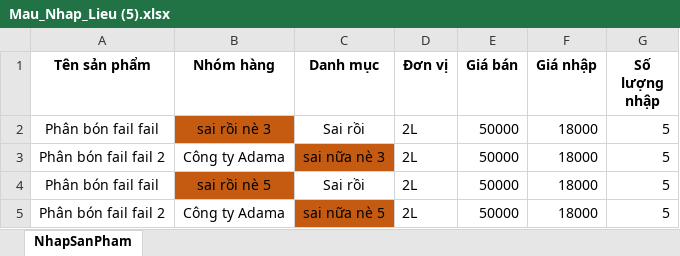
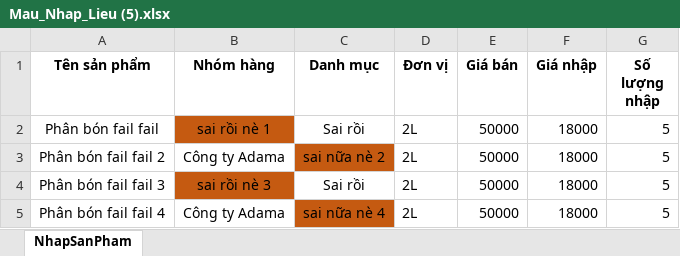
Before and after one commit to QuocNam29/CAPSTONE_TEAM05_2022, an Excel workbook: CAP_TEAM05_2022/Uploads/Mau_Nhap_Lieu (5).xlsx, sheet NhapSanPham, drawn as a sheet; values as stored, in another font and other column widths than the file's, no borders; the diff names each change by its address in the sheet, - before the commit and + after, or states it on an @@ line.

Commit message:
cập nhật import fails

```diff
--- a/CAP_TEAM05_2022/Uploads/Mau_Nhap_Lieu (5).xlsx (sheet NhapSanPham)
+++ b/CAP_TEAM05_2022/Uploads/Mau_Nhap_Lieu (5).xlsx (sheet NhapSanPham)
-B2 (Nhóm hàng): sai rồi nè 3
+B2 (Nhóm hàng): sai rồi nè 1
-C3 (Danh mục): sai nữa nè 3
+C3 (Danh mục): sai nữa nè 2
-A4 (Tên sản phẩm): Phân bón fail fail
+A4 (Tên sản phẩm): Phân bón fail fail 3
-B4 (Nhóm hàng): sai rồi nè 5
+B4 (Nhóm hàng): sai rồi nè 3
-A5 (Tên sản phẩm): Phân bón fail fail 2
+A5 (Tên sản phẩm): Phân bón fail fail 4
-C5 (Danh mục): sai nữa nè 5
+C5 (Danh mục): sai nữa nè 4
```
Also changed, not shown: 1 other file.
